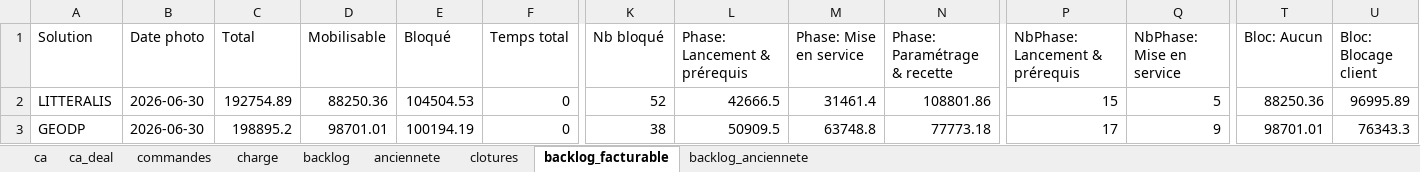
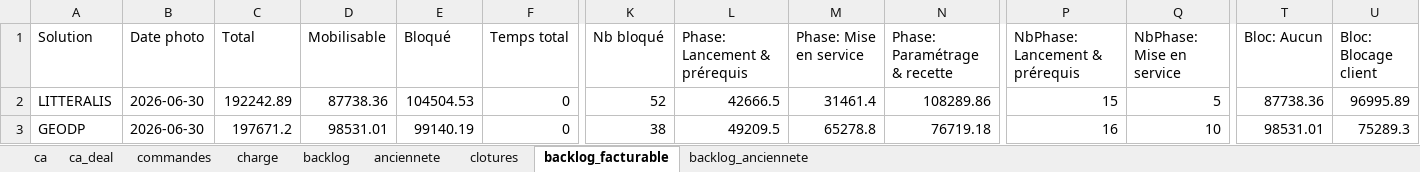
Before and after one commit to MathildePanierDelivery/jira-export, an Excel workbook: _historique.xlsx, sheet backlog_facturable, drawn as a sheet; only a part is shown, gaps mark what is left out; values as stored, in another font and other column widths than the file's, no borders; the diff names each change by its address in the sheet, - before the commit and + after, or states it on an @@ line.

```diff
--- a/_historique.xlsx (sheet backlog_facturable)
+++ b/_historique.xlsx (sheet backlog_facturable)
-C2 (Total): 192754.89
+C2 (Total): 192242.89
-D2 (Mobilisable): 88250.36
+D2 (Mobilisable): 87738.36
-N2 (Phase: Paramétrage & recette): 108801.86
+N2 (Phase: Paramétrage & recette): 108289.86
-T2 (Bloc: Aucun): 88250.36
+T2 (Bloc: Aucun): 87738.36
-C3 (Total): 198895.2
+C3 (Total): 197671.2
-D3 (Mobilisable): 98701.01
+D3 (Mobilisable): 98531.01
-E3 (Bloqué): 100194.19
+E3 (Bloqué): 99140.19
-L3 (Phase: Lancement & prérequis): 50909.5
+L3 (Phase: Lancement & prérequis): 49209.5
-M3 (Phase: Mise en service): 63748.8
+M3 (Phase: Mise en service): 65278.8
-N3 (Phase: Paramétrage & recette): 77773.18
+N3 (Phase: Paramétrage & recette): 76719.18
-P3 (NbPhase: Lancement & prérequis): 17
+P3 (NbPhase: Lancement & prérequis): 16
-Q3 (NbPhase: Mise en service): 9
+Q3 (NbPhase: Mise en service): 10
-T3 (Bloc: Aucun): 98701.01
+T3 (Bloc: Aucun): 98531.01
-U3 (Bloc: Blocage client): 76343.3
+U3 (Bloc: Blocage client): 75289.3
```
Also changed, not shown: sheet anciennete, sheet charge, sheet backlog, sheet backlog_anciennete, sheet ca, sheet ca_deal, 2 more sheets, jira_export_2026-06-30.xlsx, 5 other files.
